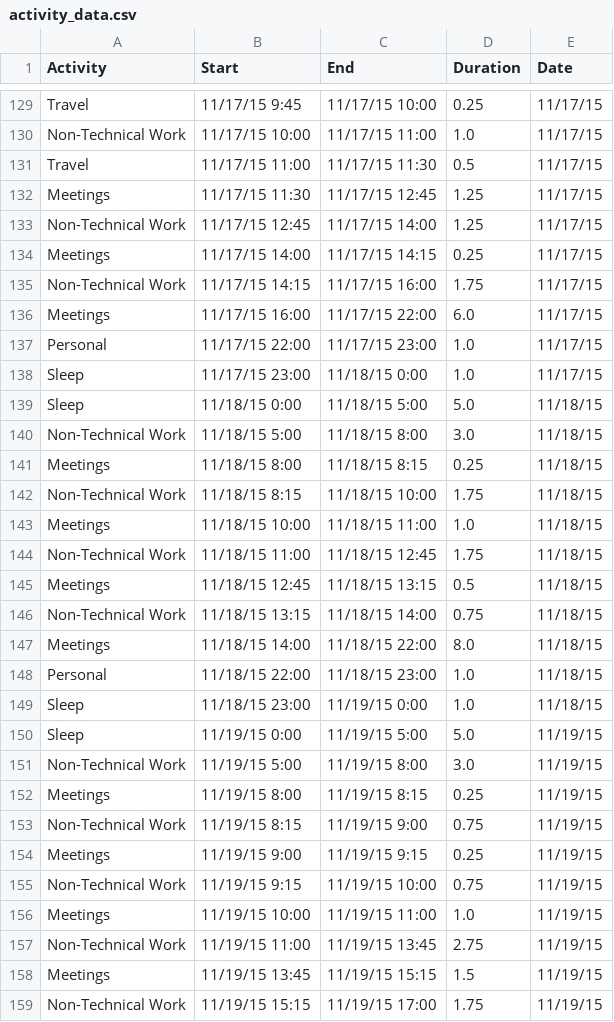
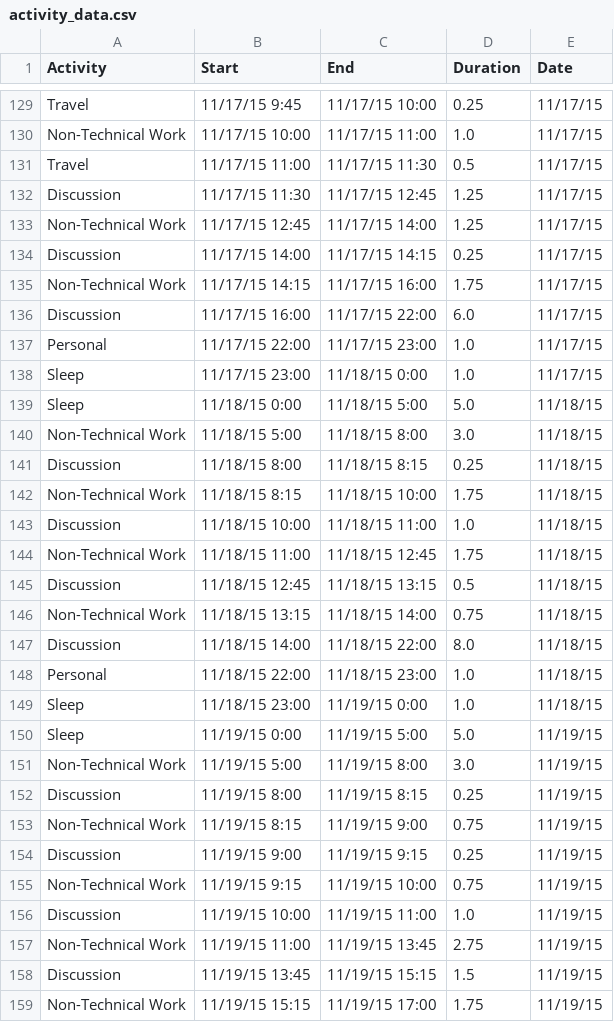
Before and after one commit to chrisalbon/techstars_timesheet, a CSV file: clean_data/activity_data.csv, drawn as a sheet; only a part is shown, gaps mark what is left out; the diff covers the shown part only.

```diff
--- a/clean_data/activity_data.csv
+++ b/clean_data/activity_data.csv
@@ -131,7 +131,7 @@ Non-Technical Work,11/17/15 10:00,11/17/15 11:00,1.0,11/17/15
 Travel,11/17/15 11:00,11/17/15 11:30,0.5,11/17/15
-Meetings,11/17/15 11:30,11/17/15 12:45,1.25,11/17/15
+Discussion,11/17/15 11:30,11/17/15 12:45,1.25,11/17/15
 Non-Technical Work,11/17/15 12:45,11/17/15 14:00,1.25,11/17/15
-Meetings,11/17/15 14:00,11/17/15 14:15,0.25,11/17/15
+Discussion,11/17/15 14:00,11/17/15 14:15,0.25,11/17/15
 Non-Technical Work,11/17/15 14:15,11/17/15 16:00,1.75,11/17/15
-Meetings,11/17/15 16:00,11/17/15 22:00,6.0,11/17/15
+Discussion,11/17/15 16:00,11/17/15 22:00,6.0,11/17/15
 Personal,11/17/15 22:00,11/17/15 23:00,1.0,11/17/15
@@ -140,9 +140,9 @@ Sleep,11/18/15 0:00,11/18/15 5:00,5.0,11/18/15
 Non-Technical Work,11/18/15 5:00,11/18/15 8:00,3.0,11/18/15
-Meetings,11/18/15 8:00,11/18/15 8:15,0.25,11/18/15
+Discussion,11/18/15 8:00,11/18/15 8:15,0.25,11/18/15
 Non-Technical Work,11/18/15 8:15,11/18/15 10:00,1.75,11/18/15
-Meetings,11/18/15 10:00,11/18/15 11:00,1.0,11/18/15
+Discussion,11/18/15 10:00,11/18/15 11:00,1.0,11/18/15
 Non-Technical Work,11/18/15 11:00,11/18/15 12:45,1.75,11/18/15
-Meetings,11/18/15 12:45,11/18/15 13:15,0.5,11/18/15
+Discussion,11/18/15 12:45,11/18/15 13:15,0.5,11/18/15
 Non-Technical Work,11/18/15 13:15,11/18/15 14:00,0.75,11/18/15
-Meetings,11/18/15 14:00,11/18/15 22:00,8.0,11/18/15
+Discussion,11/18/15 14:00,11/18/15 22:00,8.0,11/18/15
 Personal,11/18/15 22:00,11/18/15 23:00,1.0,11/18/15
@@ -151,9 +151,9 @@ Sleep,11/19/15 0:00,11/19/15 5:00,5.0,11/19/15
 Non-Technical Work,11/19/15 5:00,11/19/15 8:00,3.0,11/19/15
-Meetings,11/19/15 8:00,11/19/15 8:15,0.25,11/19/15
+Discussion,11/19/15 8:00,11/19/15 8:15,0.25,11/19/15
 Non-Technical Work,11/19/15 8:15,11/19/15 9:00,0.75,11/19/15
-Meetings,11/19/15 9:00,11/19/15 9:15,0.25,11/19/15
+Discussion,11/19/15 9:00,11/19/15 9:15,0.25,11/19/15
 Non-Technical Work,11/19/15 9:15,11/19/15 10:00,0.75,11/19/15
-Meetings,11/19/15 10:00,11/19/15 11:00,1.0,11/19/15
+Discussion,11/19/15 10:00,11/19/15 11:00,1.0,11/19/15
 Non-Technical Work,11/19/15 11:00,11/19/15 13:45,2.75,11/19/15
-Meetings,11/19/15 13:45,11/19/15 15:15,1.5,11/19/15
+Discussion,11/19/15 13:45,11/19/15 15:15,1.5,11/19/15
 Non-Technical Work,11/19/15 15:15,11/19/15 17:00,1.75,11/19/15
```
Also changed, not shown: 95 edited cells elsewhere in this file, clean_data/building_stage_data.csv, clean_data/daily_data.csv, 5 other files.
